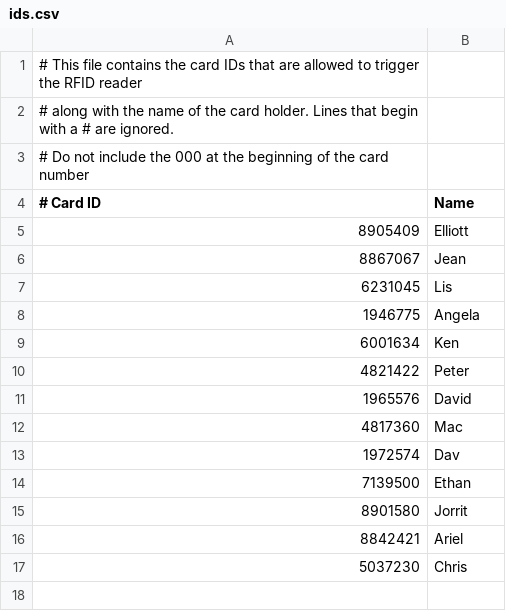
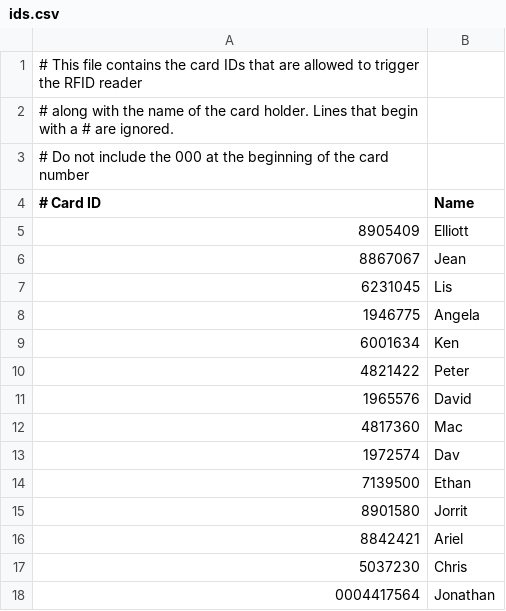
Before and after one commit to katewing/manydoors, a CSV file: ids.csv, drawn as a sheet.

Commit message:
Update ids.csv

```diff
--- a/ids.csv
+++ b/ids.csv
@@ -17 +17,2 @@
 5037230, Chris
+0004417564, Jonathan
```
